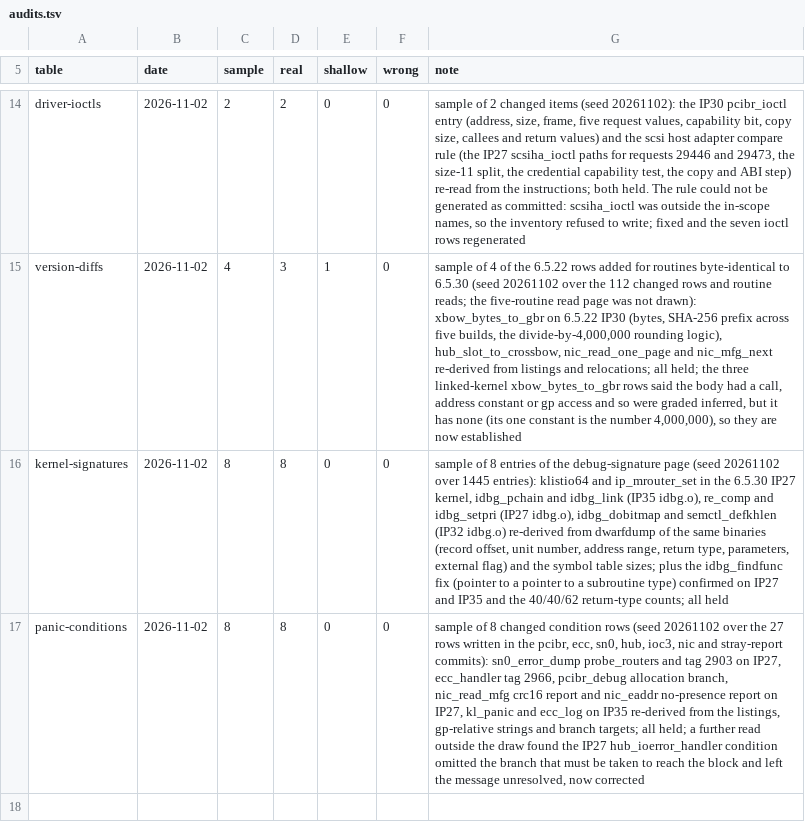
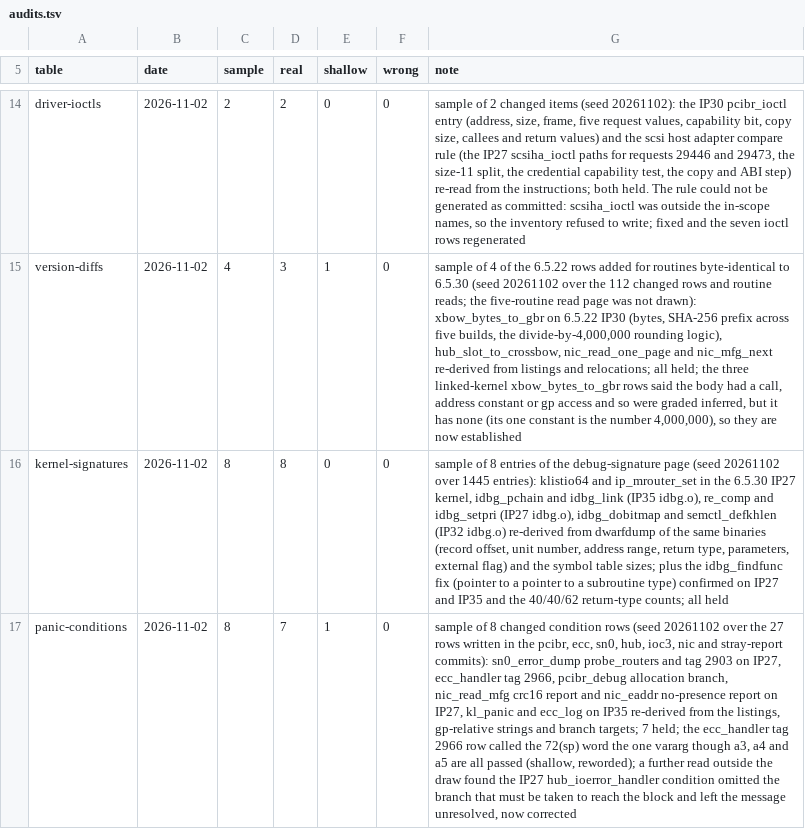
Before and after one commit to jamesbraid/kudzu, a TSV file: docs/inventory/audits.tsv, drawn as a sheet; only a part is shown, gaps mark what is left out; the diff names each change by its address in the sheet, - before the commit and + after, or states it on an @@ line.

Commit message:
docs: list all three arguments of the ecc_handler tag 2966 report
The condition called the word at 72(sp) the one vararg, but the call also
passes a4 and a5. The audit row for the panic conditions records the miss.

```diff
--- a/docs/inventory/audits.tsv
+++ b/docs/inventory/audits.tsv
-D17 (real): 8
+D17 (real): 7
-E17 (shallow): 0
+E17 (shallow): 1
-G17 (note): …branch targets; all held; a further…
+G17 (note): …branch targets; 7 held; the ecc_handler tag 2966 row called the 72(sp) word the one vararg though a3, a4 and a5 are all passed (shallow, reworded); a further…
```
Also changed, not shown: 2 other files.
